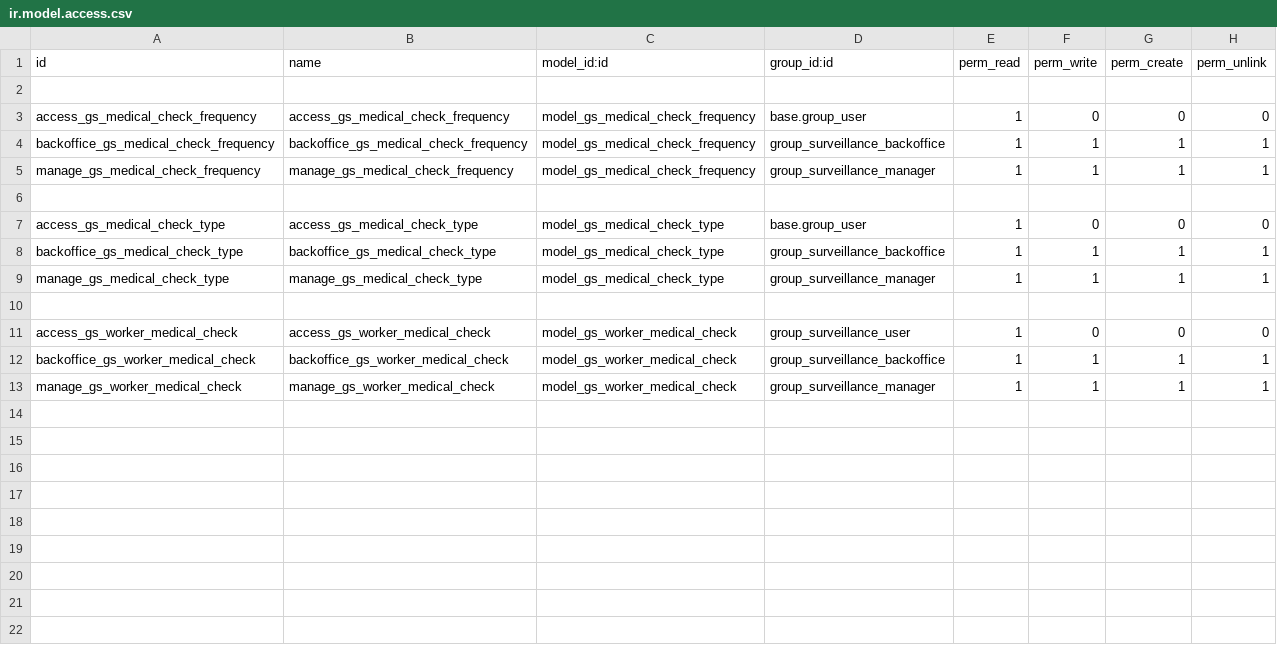
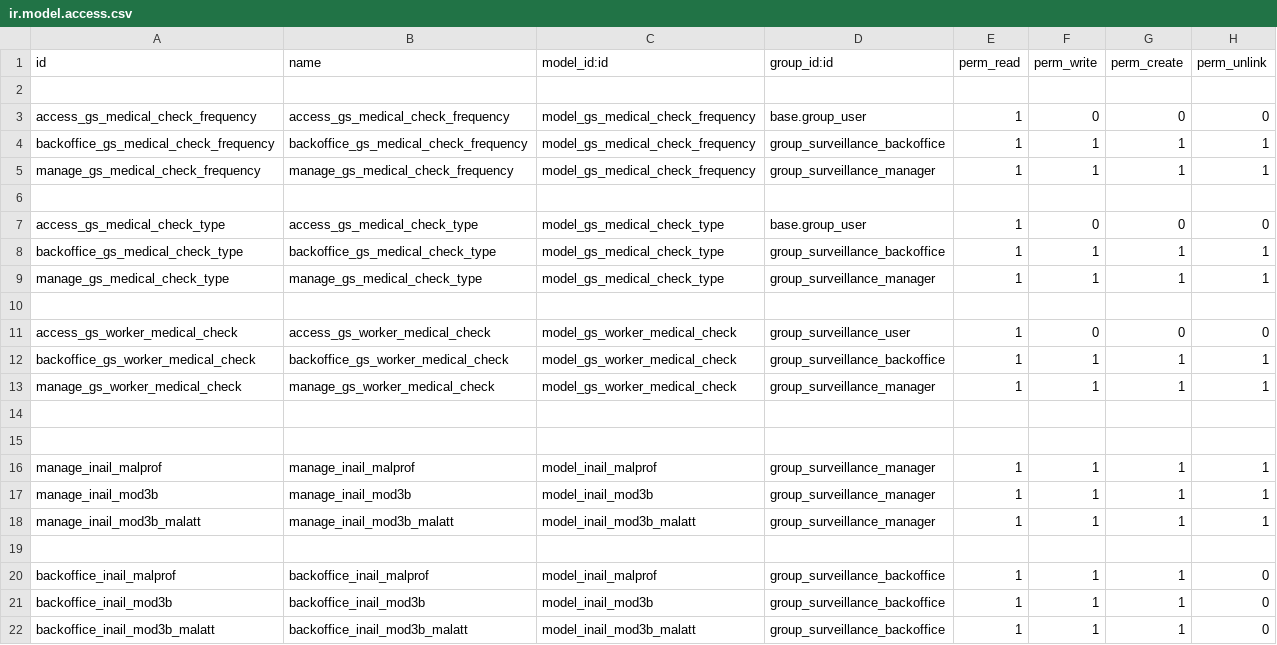
Before and after one commit to suningwz/gscudo-oe, a CSV file: gscudo-surveillance/security/ir.model.access.csv, drawn as a sheet.

```diff
--- a/gscudo-surveillance/security/ir.model.access.csv
+++ b/gscudo-surveillance/security/ir.model.access.csv
@@ -13 +13,10 @@ backoffice_gs_worker_medical_check,backoffice_gs_worker_medical_check,model_gs_w
 manage_gs_worker_medical_check,manage_gs_worker_medical_check,model_gs_worker_medical_check,group_surveillance_manager,1,1,1,1
+
+
+manage_inail_malprof,manage_inail_malprof,model_inail_malprof,group_surveillance_manager,1,1,1,1
+manage_inail_mod3b,manage_inail_mod3b,model_inail_mod3b,group_surveillance_manager,1,1,1,1
+manage_inail_mod3b_malatt,manage_inail_mod3b_malatt,model_inail_mod3b_malatt,group_surveillance_manager,1,1,1,1
+
+backoffice_inail_malprof,backoffice_inail_malprof,model_inail_malprof,group_surveillance_backoffice,1,1,1,0
+backoffice_inail_mod3b,backoffice_inail_mod3b,model_inail_mod3b,group_surveillance_backoffice,1,1,1,0
+backoffice_inail_mod3b_malatt,backoffice_inail_mod3b_malatt,model_inail_mod3b_malatt,group_surveillance_backoffice,1,1,1,0
```
Also changed, not shown: gscudo-portal/security/ir.model.access.csv, gscudo-training/security/ir.model.access.csv, 38 other files.
